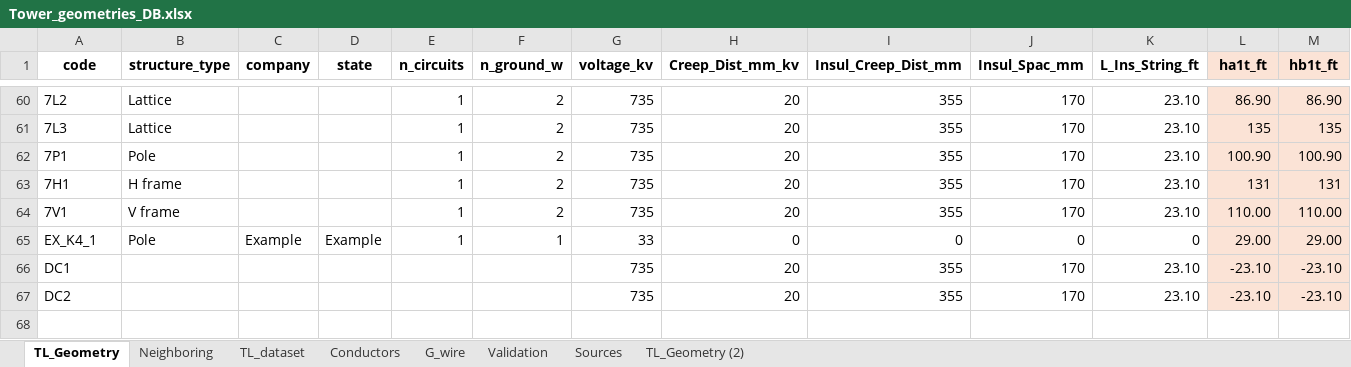
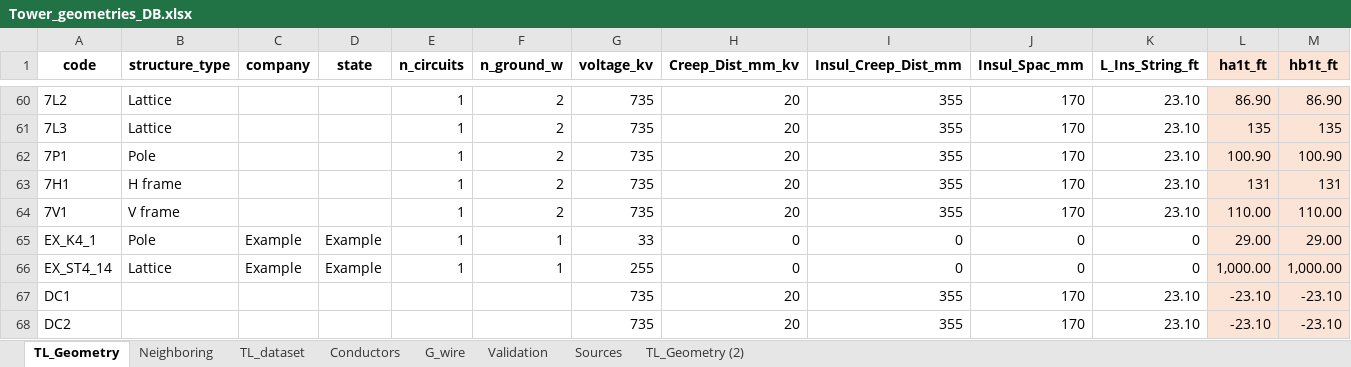
Before and after one commit to SebastianManriqueM/TL_parameter_computation, an Excel workbook: src/data/Tower_geometries_DB.xlsx, sheet TL_Geometry, drawn as a sheet; only a part is shown, gaps mark what is left out; values as stored, in another font and other column widths than the file's, no borders; rows hold the shown columns only; the diff names each change by its address in the sheet, - before the commit and + after, or states it on an @@ line.

Commit message:
Add example Stevenson

```diff
--- a/src/data/Tower_geometries_DB.xlsx (sheet TL_Geometry)
+++ b/src/data/Tower_geometries_DB.xlsx (sheet TL_Geometry)
+row 66: EX_ST4_14 | Lattice | Example | Example | 1 | 1 | 255 | 0 | 0 | 0 | 0 | 1,000.00 | 1,000.00
```
Also changed, not shown: sheet Conductors, sheet G_wire, formulas that keep their value, 1 other file.
